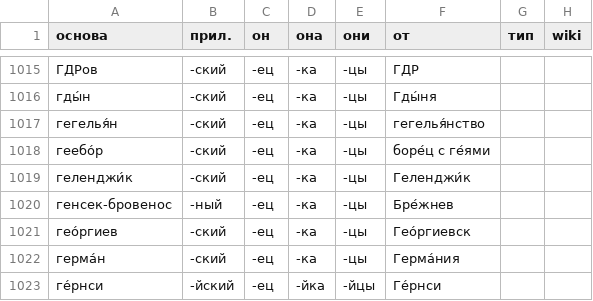
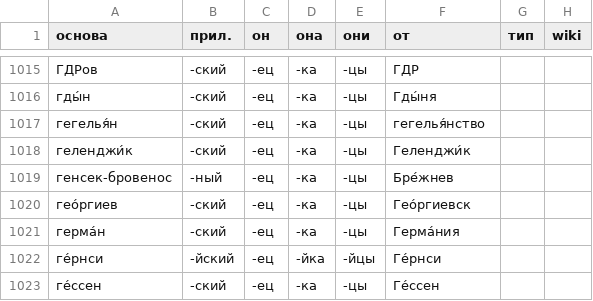
Before and after one commit to bzaar/demonyms, a TSV file: -jets.tsv, drawn as a sheet; only a part is shown, gaps mark what is left out; the shorter side is filled out with more unchanged rows.

Commit message:
Remove геебо́рец

```diff
--- a/-jets.tsv
+++ b/-jets.tsv
@@ -1017,3 +1017,2 @@
 гегелья́н	-ский	-ец	-ка	-цы	гегелья́нство		
-геебо́р	-ский	-ец	-ка	-цы	боре́ц с ге́ями		
 геленджи́к	-ский	-ец	-ка	-цы	Геленджи́к		
```
